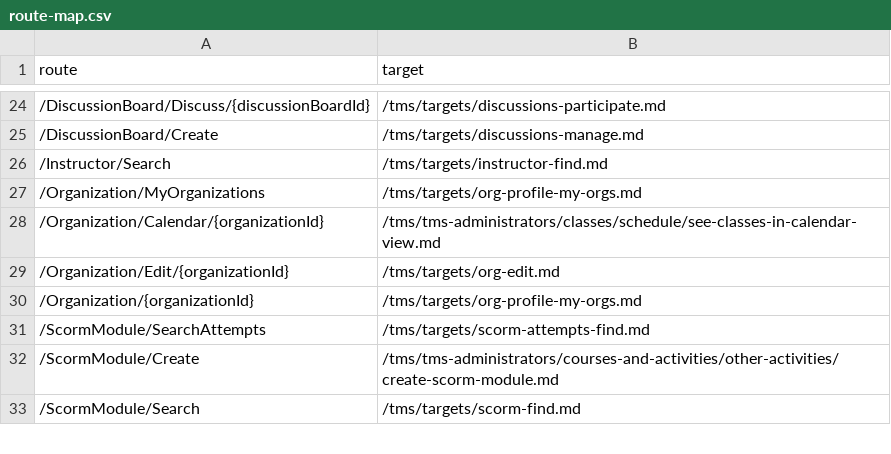
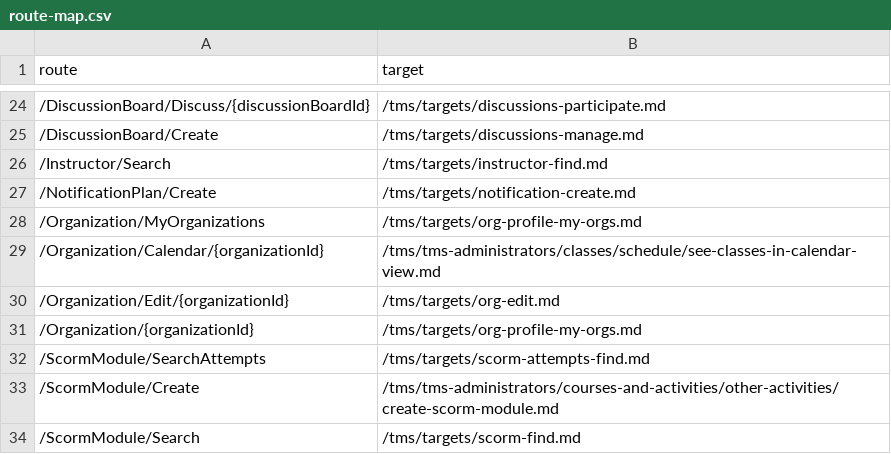
Before and after one commit to LearnOnDemandSystems/docs, a CSV file: tms/route-map.csv, drawn as a sheet; only a part is shown, gaps mark what is left out; the diff names each change by its address in the sheet, - before the commit and + after, or states it on an @@ line.

Commit message:
Update route-map.csv

```diff
--- a/tms/route-map.csv
+++ b/tms/route-map.csv
+row 27: /NotificationPlan/Create | /tms/targets/notification-create.md
```
